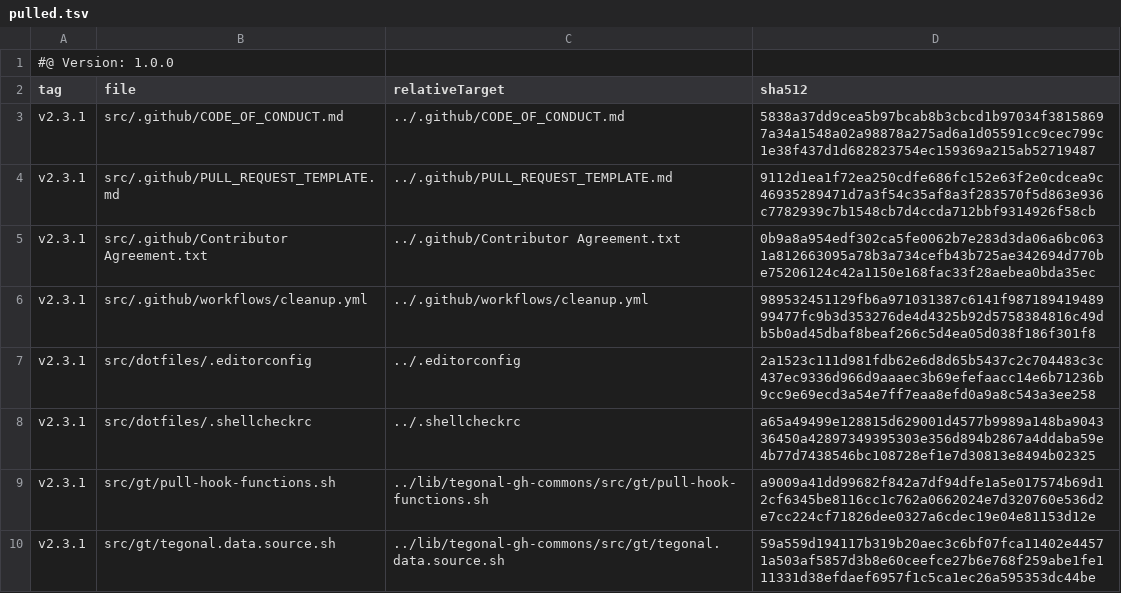
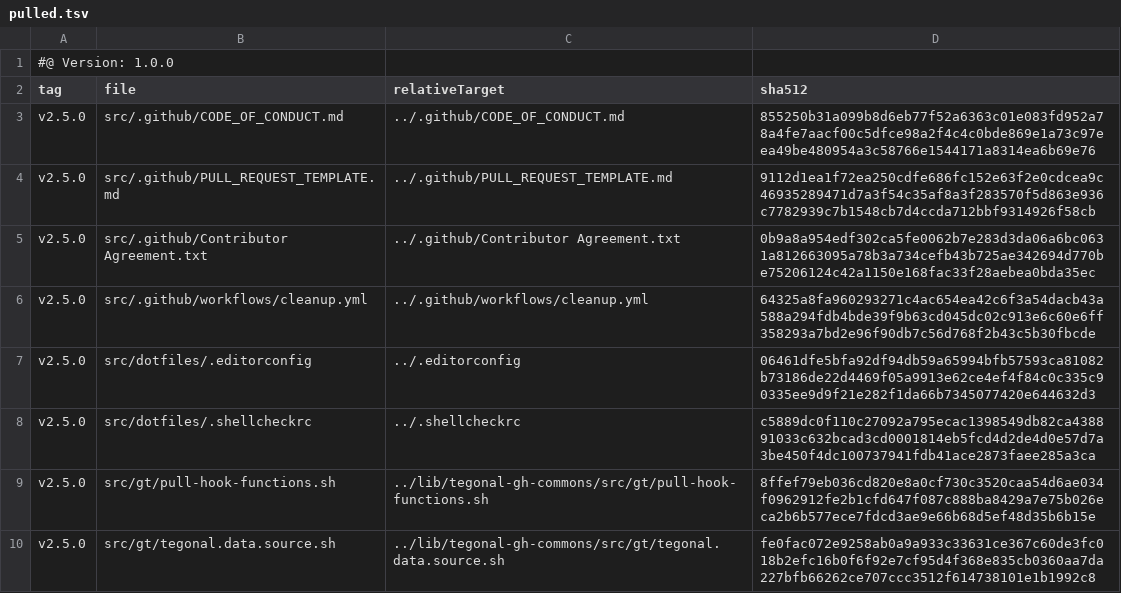
Before and after one commit to tegonal/oss-template, a TSV file: .gt/remotes/tegonal-gh-commons/pulled.tsv, drawn as a sheet.

Commit message:
update files of remote tegonal-gh-commons to version v2.5.0 via gt

```diff
--- a/.gt/remotes/tegonal-gh-commons/pulled.tsv
+++ b/.gt/remotes/tegonal-gh-commons/pulled.tsv
@@ -2,9 +2,9 @@
 tag	file	relativeTarget	sha512
-v2.3.1	src/.github/CODE_OF_CONDUCT.md	../.github/CODE_OF_CONDUCT.md	5838a37dd9cea5b97bcab8b3cbcd1b97034f38158697a34a1548a02a98878a275ad6a1d05591cc9cec799c1e38f437d1d682823754ec159369a215ab52719487
-v2.3.1	src/.github/PULL_REQUEST_TEMPLATE.md	../.github/PULL_REQUEST_TEMPLATE.md	9112d1ea1f72ea250cdfe686fc152e63f2e0cdcea9c46935289471d7a3f54c35af8a3f283570f5d863e936c7782939c7b1548cb7d4ccda712bbf9314926f58cb
-v2.3.1	src/.github/Contributor Agreement.txt	../.github/Contributor Agreement.txt	0b9a8a954edf302ca5fe0062b7e283d3da06a6bc0631a812663095a78b3a734cefb43b725ae342694d770be75206124c42a1150e168fac33f28aebea0bda35ec
-v2.3.1	src/.github/workflows/cleanup.yml	../.github/workflows/cleanup.yml	989532451129fb6a971031387c6141f98718941948999477fc9b3d353276de4d4325b92d5758384816c49db5b0ad45dbaf8beaf266c5d4ea05d038f186f301f8
-v2.3.1	src/dotfiles/.editorconfig	../.editorconfig	2a1523c111d981fdb62e6d8d65b5437c2c704483c3c437ec9336d966d9aaaec3b69efefaacc14e6b71236b9cc9e69ecd3a54e7ff7eaa8efd0a9a8c543a3ee258
-v2.3.1	src/dotfiles/.shellcheckrc	../.shellcheckrc	a65a49499e128815d629001d4577b9989a148ba904336450a42897349395303e356d894b2867a4ddaba59e4b77d7438546bc108728ef1e7d30813e8494b02325
-v2.3.1	src/gt/pull-hook-functions.sh	../lib/tegonal-gh-commons/src/gt/pull-hook-functions.sh	a9009a41dd99682f842a7df94dfe1a5e017574b69d12cf6345be8116cc1c762a0662024e7d320760e536d2e7cc224cf71826dee0327a6cdec19e04e81153d12e
-v2.3.1	src/gt/tegonal.data.source.sh	../lib/tegonal-gh-commons/src/gt/tegonal.data.source.sh	59a559d194117b319b20aec3c6bf07fca11402e44571a503af5857d3b8e60ceefce27b6e768f259abe1fe111331d38efdaef6957f1c5ca1ec26a595353dc44be
+v2.5.0	src/.github/CODE_OF_CONDUCT.md	../.github/CODE_OF_CONDUCT.md	855250b31a099b8d6eb77f52a6363c01e083fd952a78a4fe7aacf00c5dfce98a2f4c4c0bde869e1a73c97eea49be480954a3c58766e1544171a8314ea6b69e76
+v2.5.0	src/.github/PULL_REQUEST_TEMPLATE.md	../.github/PULL_REQUEST_TEMPLATE.md	9112d1ea1f72ea250cdfe686fc152e63f2e0cdcea9c46935289471d7a3f54c35af8a3f283570f5d863e936c7782939c7b1548cb7d4ccda712bbf9314926f58cb
+v2.5.0	src/.github/Contributor Agreement.txt	../.github/Contributor Agreement.txt	0b9a8a954edf302ca5fe0062b7e283d3da06a6bc0631a812663095a78b3a734cefb43b725ae342694d770be75206124c42a1150e168fac33f28aebea0bda35ec
+v2.5.0	src/.github/workflows/cleanup.yml	../.github/workflows/cleanup.yml	64325a8fa960293271c4ac654ea42c6f3a54dacb43a588a294fdb4bde39f9b63cd045dc02c913e6c60e6ff358293a7bd2e96f90db7c56d768f2b43c5b30fbcde
+v2.5.0	src/dotfiles/.editorconfig	../.editorconfig	06461dfe5bfa92df94db59a65994bfb57593ca81082b73186de22d4469f05a9913e62ce4ef4f84c0c335c90335ee9d9f21e282f1da66b7345077420e644632d3
+v2.5.0	src/dotfiles/.shellcheckrc	../.shellcheckrc	c5889dc0f110c27092a795ecac1398549db82ca438891033c632bcad3cd0001814eb5fcd4d2de4d0e57d7a3be450f4dc100737941fdb41ace2873faee285a3ca
+v2.5.0	src/gt/pull-hook-functions.sh	../lib/tegonal-gh-commons/src/gt/pull-hook-functions.sh	8ffef79eb036cd820e8a0cf730c3520caa54d6ae034f0962912fe2b1cfd647f087c888ba8429a7e75b026eca2b6b577ece7fdcd3ae9e66b68d5ef48d35b6b15e
+v2.5.0	src/gt/tegonal.data.source.sh	../lib/tegonal-gh-commons/src/gt/tegonal.data.source.sh	fe0fac072e9258ab0a9a933c33631ce367c60de3fc018b2efc16b0f6f92e7cf95d4f368e835cb0360aa7da227bfb66262ce707ccc3512f614738101e1b1992c8
```
Also changed, not shown: 6 other files.
